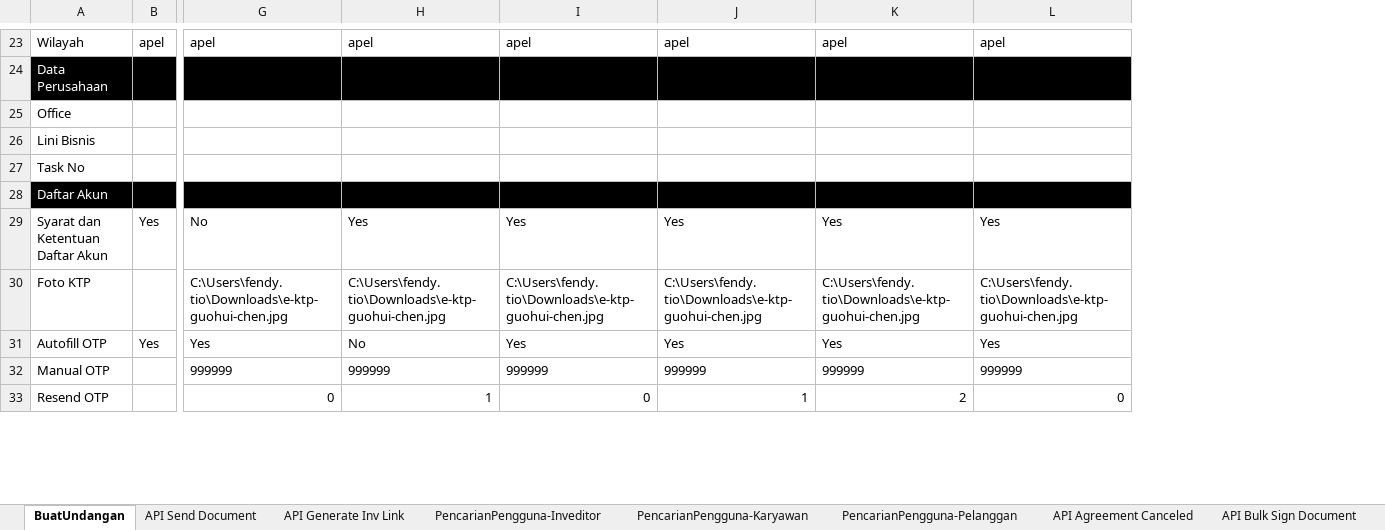
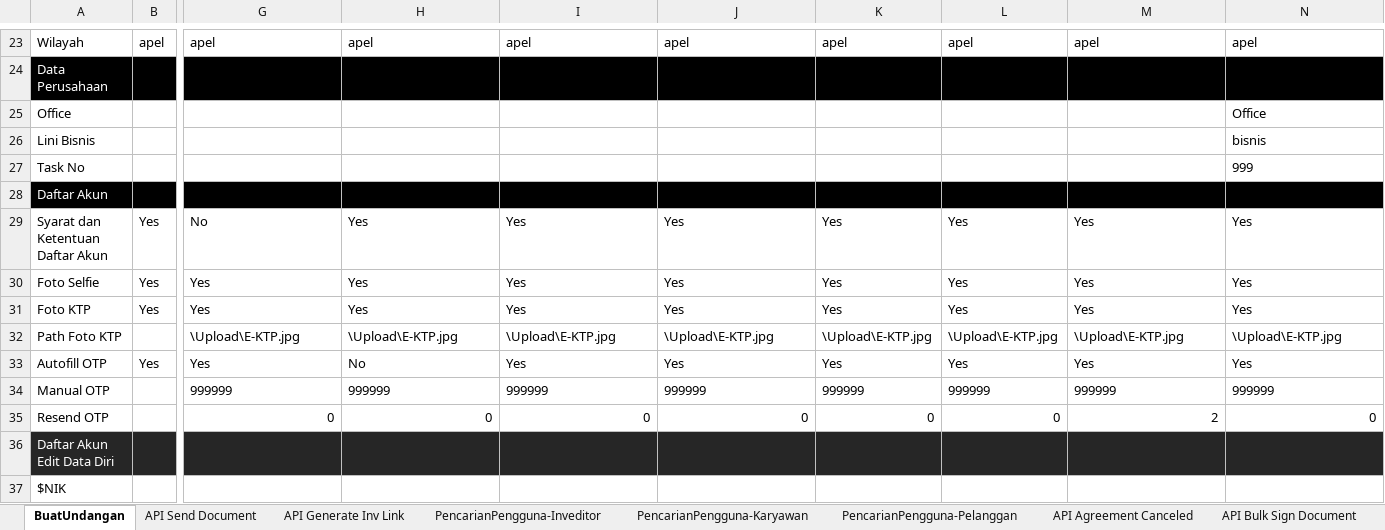
Before and after one commit to qcadins/ATeSign, an Excel workbook: Excel/2. Esign.xlsx, sheet BuatUndangan, drawn as a sheet; only a part is shown, gaps mark what is left out; values as stored, in another font and other column widths than the file's, no borders; removed rows and columns are numbered as before the commit, all else as after; rows hold the shown columns only; the diff covers the shown part only; the diff names each change by its address in the sheet, - before the commit and + after, or states it on an @@ line.

Commit message:
Add files via upload

```diff
--- a/Excel/2. Esign.xlsx (sheet BuatUndangan)
+++ b/Excel/2. Esign.xlsx (sheet BuatUndangan)
+column K, rows 23-29: apel |  |  |  |  |  | Yes; rows 33-35: Yes | 999999 | 0
+column L, rows 23-29: apel |  |  |  |  |  | Yes; rows 33-35: Yes | 999999 | 0
-N25: (empty)
+N25: Office
-N26: (empty)
+N26: bisnis
-N27: (empty)
+N27: 999
-row 30: Foto KTP |  | C:\Users\fendy.tio\Downloads\e-ktp-guohui-chen.jpg | C:\Users\fendy.tio\Downloads\e-ktp-guohui-chen.jpg | C:\Users\fendy.tio\Downloads\e-ktp-guohui-chen.jpg | C:\Users\fendy.tio\Downloads\e-ktp-guohui-chen.jpg | C:\Users\fendy.tio\Downloads\e-ktp-guohui-chen.jpg | C:\Users\fendy.tio\Downloads\e-ktp-guohui-chen.jpg
+row 30: Foto Selfie | Yes | Yes | Yes | Yes | Yes | Yes | Yes | Yes | Yes
+row 31: Foto KTP | Yes | Yes | Yes | Yes | Yes | Yes | Yes | Yes | Yes
+row 32: Path Foto KTP |  | \Upload\E-KTP.jpg | \Upload\E-KTP.jpg | \Upload\E-KTP.jpg | \Upload\E-KTP.jpg | \Upload\E-KTP.jpg | \Upload\E-KTP.jpg | \Upload\E-KTP.jpg | \Upload\E-KTP.jpg
-H35: 1
+H35: 0
-J35: 1
+J35: 0
+row 36: Daftar Akun Edit Data Diri
+row 37: $NIK
```
Also changed, not shown: 15 added rows and 35 edited cells elsewhere in this sheet, sheet API Generate Inv Link, sheet API Send Document, other sheet tabs, formulas that keep their value.
